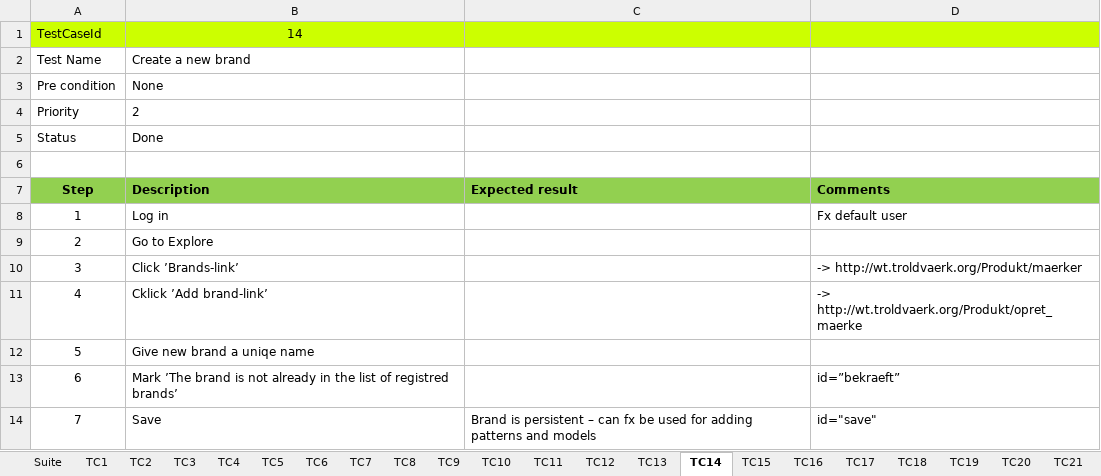
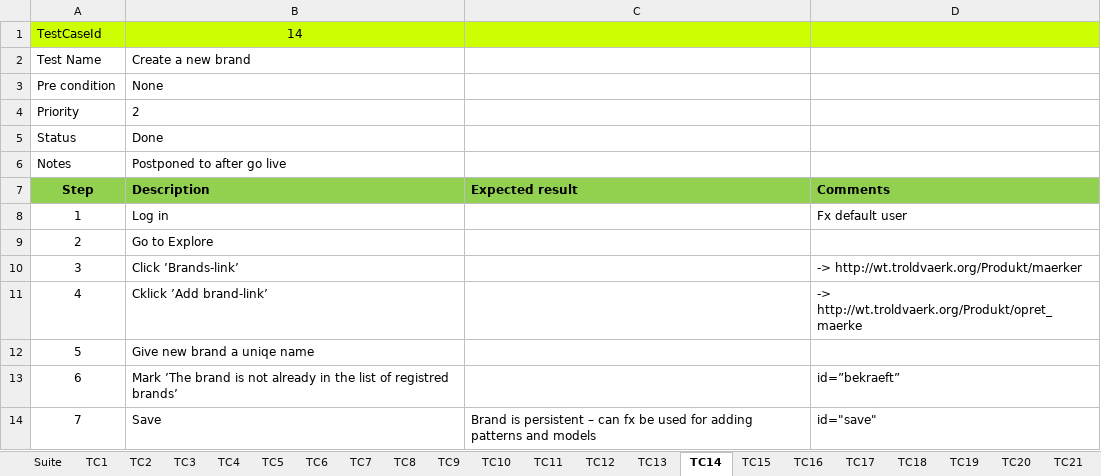
Before and after one commit to UlrichFreiberg/WrapTrack.Stf, an Excel workbook: Doc/ExcelTM for STF.xlsm, sheet TC14, drawn as a sheet; values as stored, in another font and other column widths than the file's, no borders; the diff names each change by its address in the sheet, - before the commit and + after, or states it on an @@ line.

```diff
--- a/Doc/ExcelTM for STF.xlsm (sheet TC14)
+++ b/Doc/ExcelTM for STF.xlsm (sheet TC14)
-row 6: (empty)
+row 6: Notes | Postponed to after go live
```
Also changed, not shown: sheet TC32, sheet Suite, sheet TC15, sheet TC16, other sheet tabs, 3 other files.
